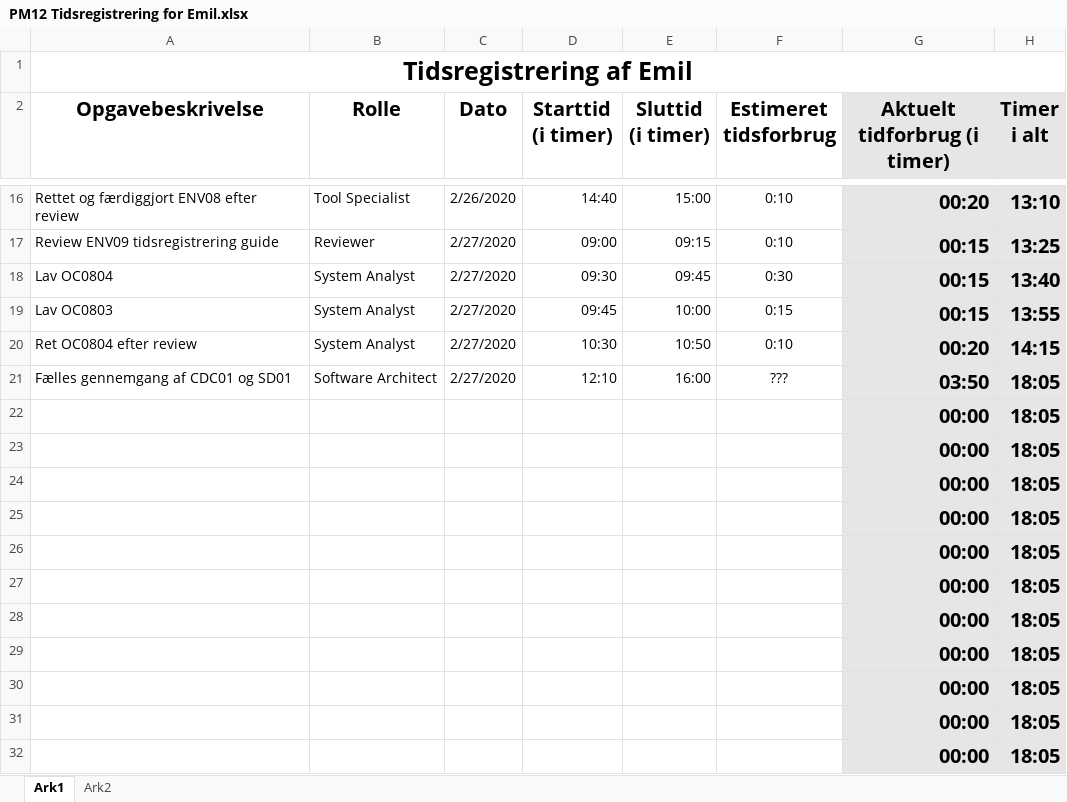
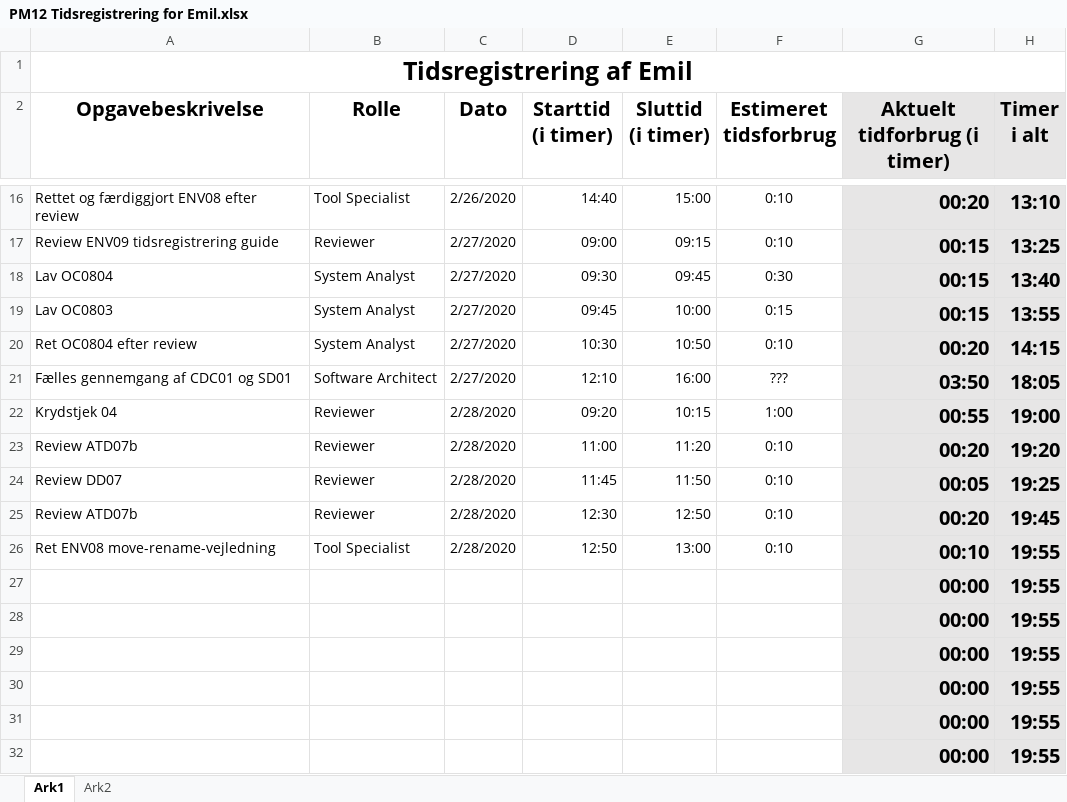
Before and after one commit to zealand-andp/HoeKulator, an Excel workbook: 08 Project Management/Tidsregistrering/PM12 Tidsregistrering for Emil.xlsx, sheet Ark1, drawn as a sheet; only a part is shown, gaps mark what is left out; values as stored, in another font and other column widths than the file's, no borders; charts and pictures not drawn; removed rows and columns are numbered as before the commit, all else as after; the diff names each change by its address in the sheet, - before the commit and + after, or states it on an @@ line.

Commit message:
Update PM12 Tidsregistrering for Emil.xlsx

```diff
--- a/08 Project Management/Tidsregistrering/PM12 Tidsregistrering for Emil.xlsx (sheet Ark1)
+++ b/08 Project Management/Tidsregistrering/PM12 Tidsregistrering for Emil.xlsx (sheet Ark1)
-row 22:  |  |  |  |  |  | 00:00 | 18:05
-row 23:  |  |  |  |  |  | 00:00 | 18:05
-row 24:  |  |  |  |  |  | 00:00 | 18:05
-row 25:  |  |  |  |  |  | 00:00 | 18:05
-row 26:  |  |  |  |  |  | 00:00 | 18:05
+row 22: Krydstjek 04 | Reviewer | 2/28/2020 | 09:20 | 10:15 | 1:00 | 00:55 | 19:00
+row 23: Review ATD07b | Reviewer | 2/28/2020 | 11:00 | 11:20 | 0:10 | 00:20 | 19:20
+row 24: Review DD07 | Reviewer | 2/28/2020 | 11:45 | 11:50 | 0:10 | 00:05 | 19:25
+row 25: Review ATD07b | Reviewer | 2/28/2020 | 12:30 | 12:50 | 0:10 | 00:20 | 19:45
+row 26: Ret ENV08 move-rename-vejledning | Tool Specialist | 2/28/2020 | 12:50 | 13:00 | 0:10 | 00:10 | 19:55
-H27:H32 (Timer i alt): 18:05
+H27:H32 (Timer i alt): 19:55
```
